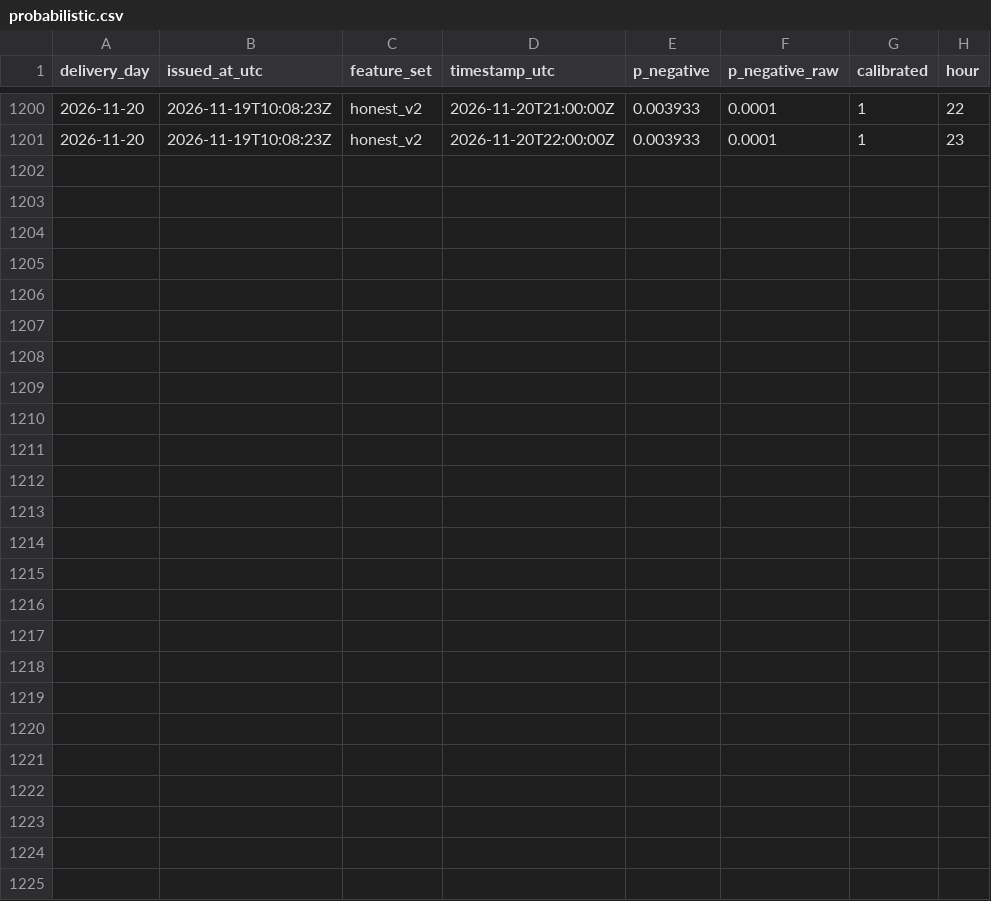
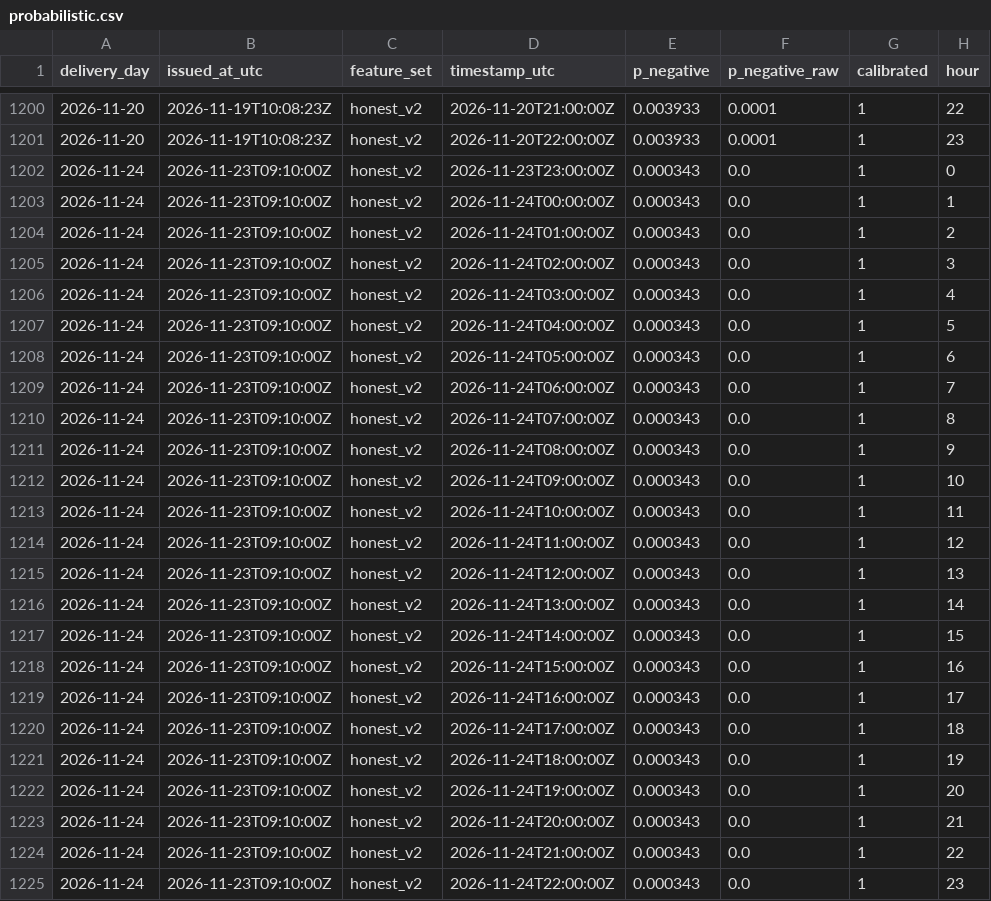
Before and after one commit to gerardorosch02/thermo-fr, a CSV file: published/probabilistic.csv, drawn as a sheet; only a part is shown, gaps mark what is left out; the diff names each change by its address in the sheet, - before the commit and + after, or states it on an @@ line.

```diff
--- a/published/probabilistic.csv
+++ b/published/probabilistic.csv
+row 1202: 2026-11-24 | 2026-11-23T09:10:00Z | honest_v2 | 2026-11-23T23:00:00Z | 0.000343 | 0.0 | 1 | 0
+row 1203: 2026-11-24 | 2026-11-23T09:10:00Z | honest_v2 | 2026-11-24T00:00:00Z | 0.000343 | 0.0 | 1 | 1
+row 1204: 2026-11-24 | 2026-11-23T09:10:00Z | honest_v2 | 2026-11-24T01:00:00Z | 0.000343 | 0.0 | 1 | 2
+row 1205: 2026-11-24 | 2026-11-23T09:10:00Z | honest_v2 | 2026-11-24T02:00:00Z | 0.000343 | 0.0 | 1 | 3
+row 1206: 2026-11-24 | 2026-11-23T09:10:00Z | honest_v2 | 2026-11-24T03:00:00Z | 0.000343 | 0.0 | 1 | 4
+row 1207: 2026-11-24 | 2026-11-23T09:10:00Z | honest_v2 | 2026-11-24T04:00:00Z | 0.000343 | 0.0 | 1 | 5
+row 1208: 2026-11-24 | 2026-11-23T09:10:00Z | honest_v2 | 2026-11-24T05:00:00Z | 0.000343 | 0.0 | 1 | 6
+row 1209: 2026-11-24 | 2026-11-23T09:10:00Z | honest_v2 | 2026-11-24T06:00:00Z | 0.000343 | 0.0 | 1 | 7
+row 1210: 2026-11-24 | 2026-11-23T09:10:00Z | honest_v2 | 2026-11-24T07:00:00Z | 0.000343 | 0.0 | 1 | 8
+row 1211: 2026-11-24 | 2026-11-23T09:10:00Z | honest_v2 | 2026-11-24T08:00:00Z | 0.000343 | 0.0 | 1 | 9
+row 1212: 2026-11-24 | 2026-11-23T09:10:00Z | honest_v2 | 2026-11-24T09:00:00Z | 0.000343 | 0.0 | 1 | 10
+row 1213: 2026-11-24 | 2026-11-23T09:10:00Z | honest_v2 | 2026-11-24T10:00:00Z | 0.000343 | 0.0 | 1 | 11
+row 1214: 2026-11-24 | 2026-11-23T09:10:00Z | honest_v2 | 2026-11-24T11:00:00Z | 0.000343 | 0.0 | 1 | 12
+row 1215: 2026-11-24 | 2026-11-23T09:10:00Z | honest_v2 | 2026-11-24T12:00:00Z | 0.000343 | 0.0 | 1 | 13
+row 1216: 2026-11-24 | 2026-11-23T09:10:00Z | honest_v2 | 2026-11-24T13:00:00Z | 0.000343 | 0.0 | 1 | 14
+row 1217: 2026-11-24 | 2026-11-23T09:10:00Z | honest_v2 | 2026-11-24T14:00:00Z | 0.000343 | 0.0 | 1 | 15
+row 1218: 2026-11-24 | 2026-11-23T09:10:00Z | honest_v2 | 2026-11-24T15:00:00Z | 0.000343 | 0.0 | 1 | 16
+row 1219: 2026-11-24 | 2026-11-23T09:10:00Z | honest_v2 | 2026-11-24T16:00:00Z | 0.000343 | 0.0 | 1 | 17
+row 1220: 2026-11-24 | 2026-11-23T09:10:00Z | honest_v2 | 2026-11-24T17:00:00Z | 0.000343 | 0.0 | 1 | 18
+row 1221: 2026-11-24 | 2026-11-23T09:10:00Z | honest_v2 | 2026-11-24T18:00:00Z | 0.000343 | 0.0 | 1 | 19
+row 1222: 2026-11-24 | 2026-11-23T09:10:00Z | honest_v2 | 2026-11-24T19:00:00Z | 0.000343 | 0.0 | 1 | 20
+row 1223: 2026-11-24 | 2026-11-23T09:10:00Z | honest_v2 | 2026-11-24T20:00:00Z | 0.000343 | 0.0 | 1 | 21
+row 1224: 2026-11-24 | 2026-11-23T09:10:00Z | honest_v2 | 2026-11-24T21:00:00Z | 0.000343 | 0.0 | 1 | 22
+row 1225: 2026-11-24 | 2026-11-23T09:10:00Z | honest_v2 | 2026-11-24T22:00:00Z | 0.000343 | 0.0 | 1 | 23
```
Also changed, not shown: published/drivers.csv, published/forecasts.csv, 3 other files.
